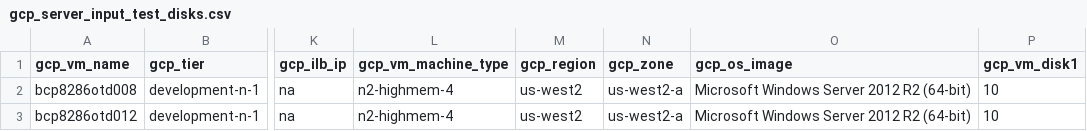
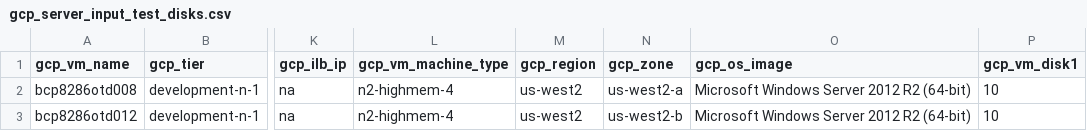
Before and after one commit to tejz1386/gcp_terraform_demo_test, a CSV file: development/gcp_server_input_test_disks.csv, drawn as a sheet; only a part is shown, gaps mark what is left out; the diff names each change by its address in the sheet, - before the commit and + after, or states it on an @@ line.

```diff
--- a/development/gcp_server_input_test_disks.csv
+++ b/development/gcp_server_input_test_disks.csv
-N3 (gcp_zone): us-west2-a
+N3 (gcp_zone): us-west2-b
```
Also changed, not shown: development/gcp_server_input_test_disks_linux.csv.
